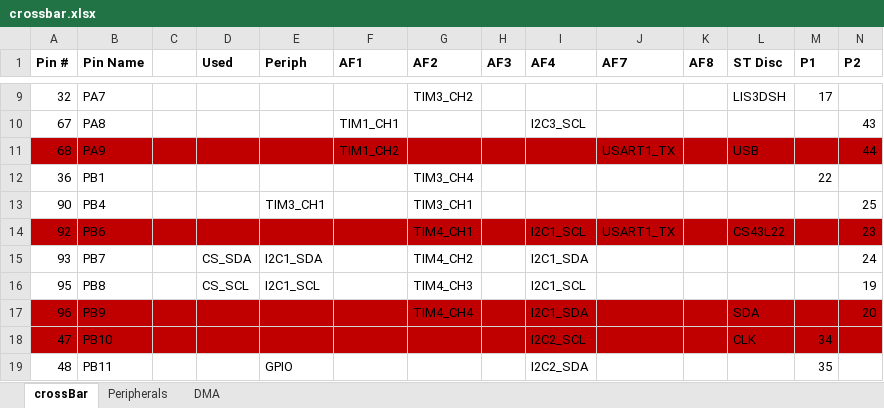
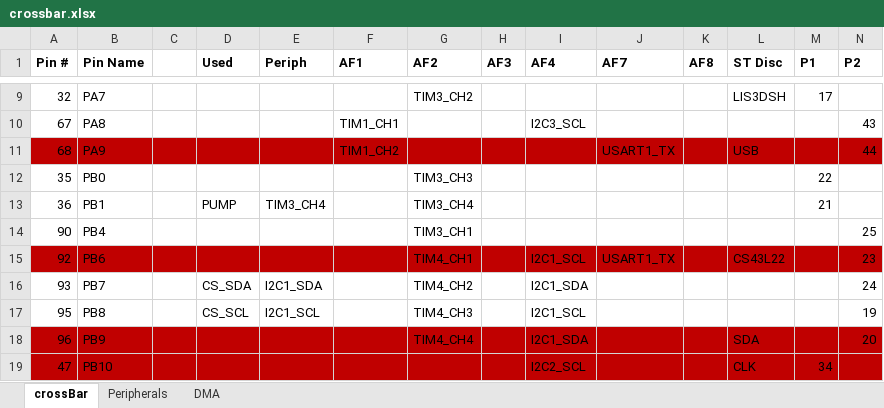
Before and after one commit to mldelibero/roboCooler, an Excel workbook: docs/crossbar.xlsx, sheet crossBar, drawn as a sheet; only a part is shown, gaps mark what is left out; the shorter side is filled out with more unchanged rows; values as stored, in another font and other column widths than the file's, no borders; addresses are those after the commit; the diff names each change by its address in the sheet, - before the commit and + after, or states it on an @@ line.

Commit message:
added pump parts to layout

```diff
--- a/docs/crossbar.xlsx (sheet crossBar)
+++ b/docs/crossbar.xlsx (sheet crossBar)
+row 12: 35 | PB0 |  |  |  |  | TIM3_CH3 |  |  |  |  |  | 22
-D13 (Used): (empty)
+D13 (Used): PUMP
-E13 (Periph): (empty)
+E13 (Periph): TIM3_CH4
-M13 (P1): 22
+M13 (P1): 21
-E14 (Periph): TIM3_CH1
+E14 (Periph): (empty)
```
Also changed, not shown: 4 other files.
